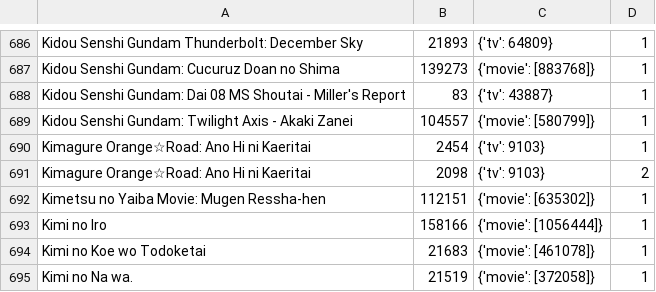
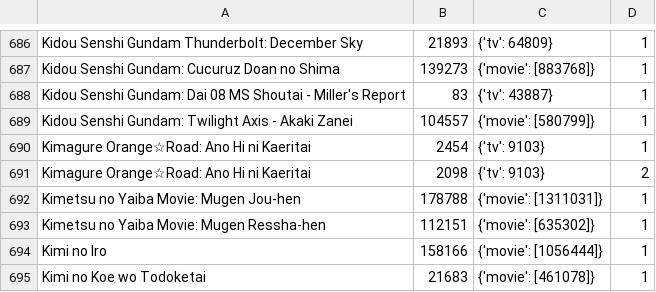
Before and after one commit to noggl/AniListToTVDB, a CSV file: mapping.csv, drawn as a sheet; only a part is shown, gaps mark what is left out; the shorter side is filled out with more unchanged rows; the diff names each change by its address in the sheet, - before the commit and + after, or states it on an @@ line.

```diff
--- a/mapping.csv
+++ b/mapping.csv
+row 692: Kimetsu no Yaiba Movie: Mugen Jou-hen | 178788 | {'movie': [1311031]} | 1
```
Also changed, not shown: 3 other files.
